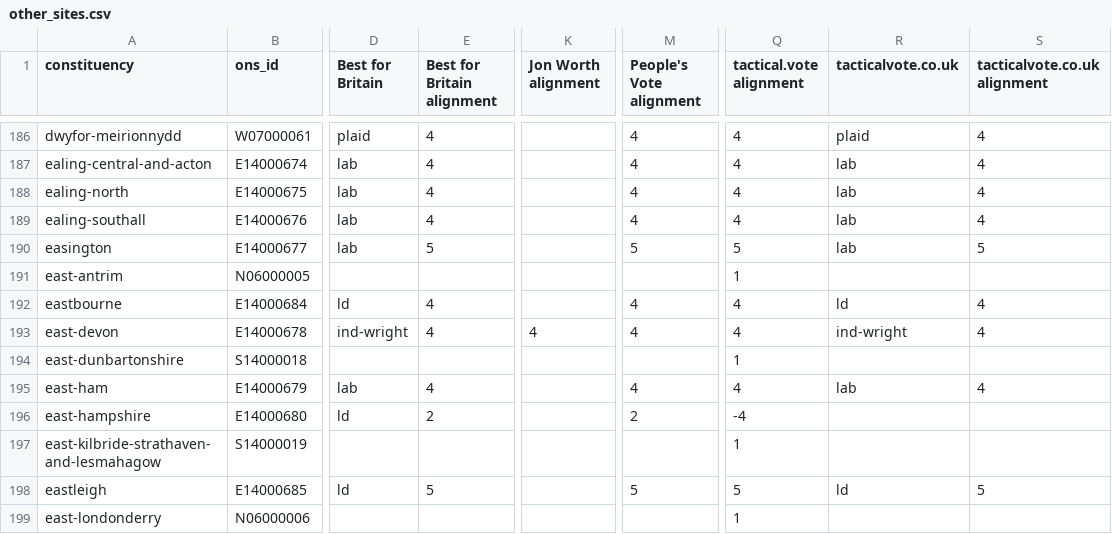
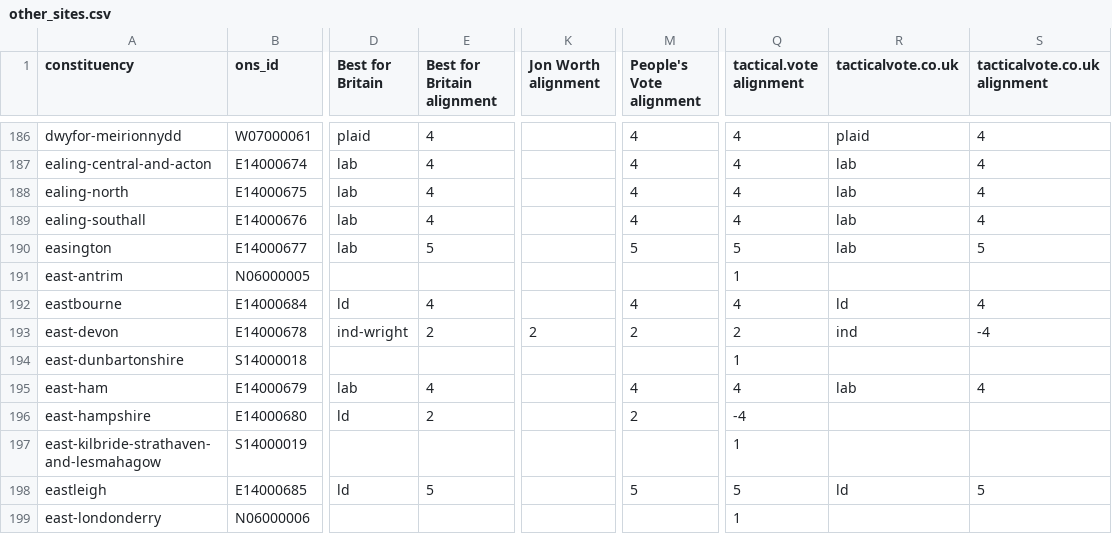
Before and after one commit to h2g2bob/dontsplittheremainvote, a CSV file: generated/other_sites.csv, drawn as a sheet; only a part is shown, gaps mark what is left out; the diff names each change by its address in the sheet, - before the commit and + after, or states it on an @@ line.

```diff
--- a/generated/other_sites.csv
+++ b/generated/other_sites.csv
-E193 (Best for Britain alignment): 4
+E193 (Best for Britain alignment): 2
-K193 (Jon Worth alignment): 4
+K193 (Jon Worth alignment): 2
-M193 (People's Vote alignment): 4
+M193 (People's Vote alignment): 2
-Q193 (tactical.vote alignment): 4
+Q193 (tactical.vote alignment): 2
-R193 (tacticalvote.co.uk): ind-wright
+R193 (tacticalvote.co.uk): ind
-S193 (tacticalvote.co.uk alignment): 4
+S193 (tacticalvote.co.uk alignment): -4
```
Also changed, not shown: 4 other files.
